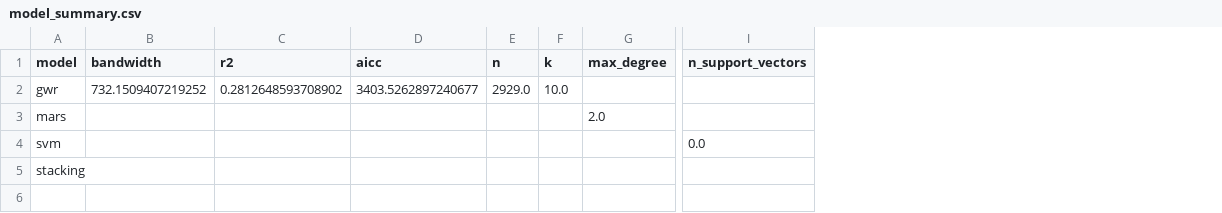
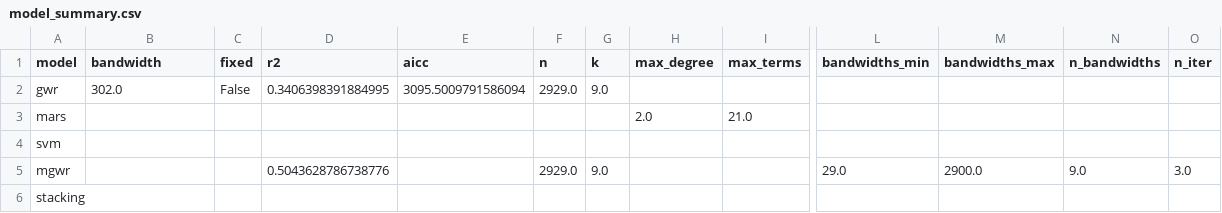
Before and after one commit to PajiiMarr/abenida_backend, a CSV file: outputs/phase3/model_summary.csv, drawn as a sheet; only a part is shown, gaps mark what is left out; removed rows and columns are numbered as before the commit, all else as after; rows hold the shown columns only; the diff names each change by its address in the sheet, - before the commit and + after, or states it on an @@ line.

Commit message:
train: phase 3 model training progress.

```diff
--- a/outputs/phase3/model_summary.csv
+++ b/outputs/phase3/model_summary.csv
+column C (fixed), row 2: False
+column I (max_terms), row 3: 21.0
-column I (n_support_vectors), row 4: 0.0
+column L (bandwidths_min), empty
+column M (bandwidths_max), empty
+column N (n_bandwidths), empty
+column O (n_iter), empty
-B2 (bandwidth): 732.1509407219252
+B2 (bandwidth): 302.0
-D2 (r2): 0.2812648593708902
+D2 (r2): 0.3406398391884995
-E2 (aicc): 3403.5262897240677
+E2 (aicc): 3095.5009791586094
-G2 (k): 10.0
+G2 (k): 9.0
+row 5: mgwr |  |  | 0.5043628786738776 |  | 2929.0 | 9.0 |  |  | 29.0 | 2900.0 | 9.0 | 3.0
```
Also changed, not shown: outputs/phase3/model_comparison.csv, outputs/phase3/risk_classification.csv, 8 other files.
